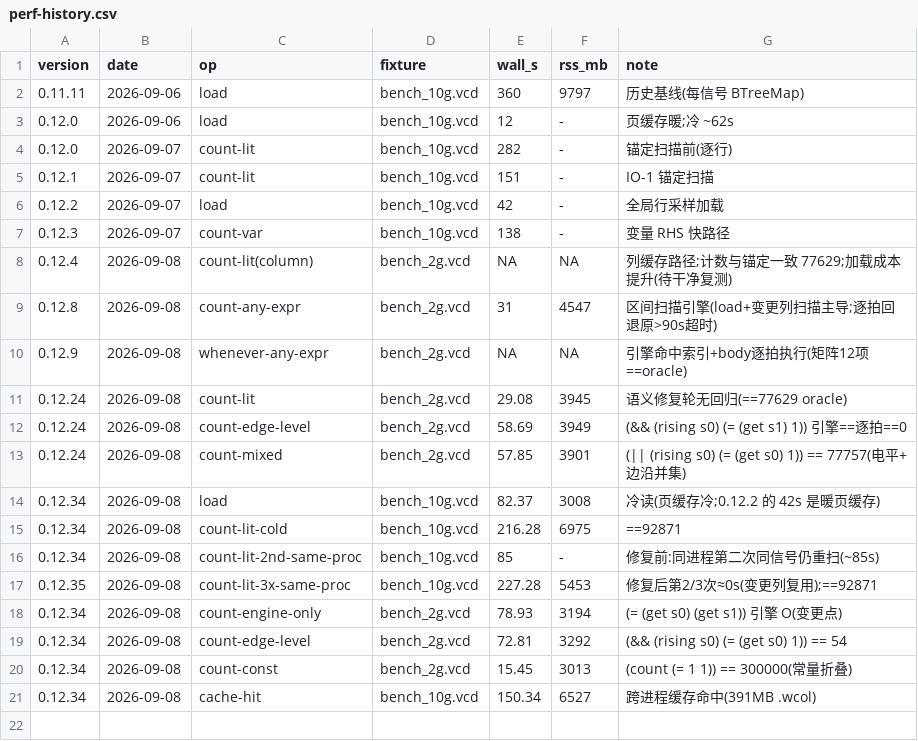
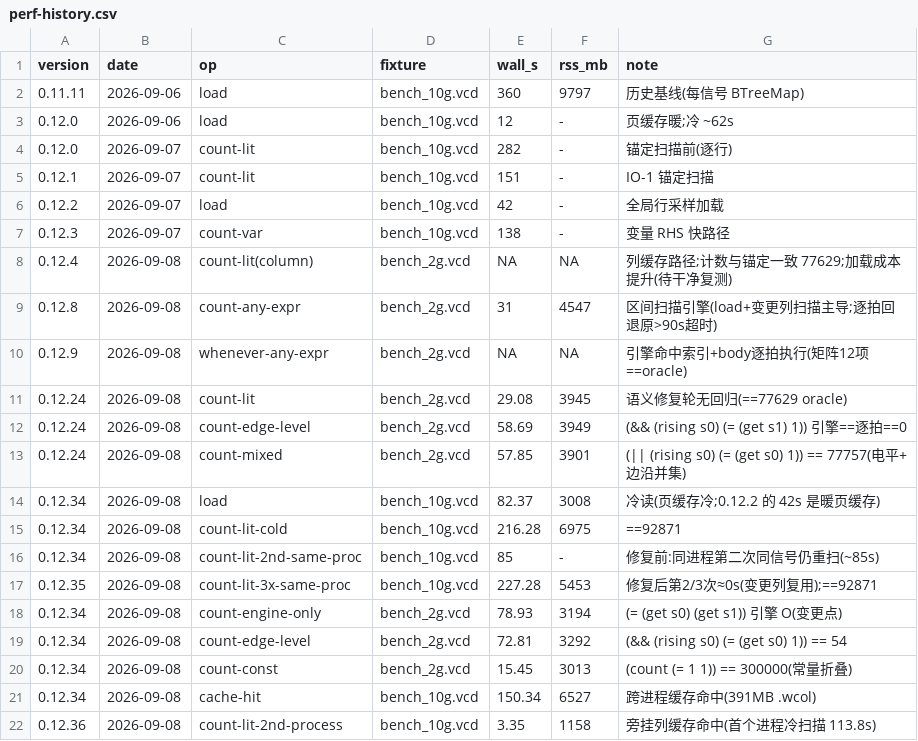
Before and after one commit to Homoe-hs/wal-rust, a CSV file: bench/perf-history.csv, drawn as a sheet; the diff names each change by its address in the sheet, - before the commit and + after, or states it on an @@ line.

Commit message:
feat(cache): 旁挂列缓存 —— 冷扫描后按信号落盘, 跨进程同信号查询免扫全文件
- 新路径 <cache_dir>/<wave>-<len>-<mtime>-v1.cols/<fnv(全名)>.col:
  首次冷扫描/列构建完成后写入已解码变更列(只缓存实际查询过的信号)
- anchored_changes 最优先查旁挂列(先于内存列与锚定扫描);命中即返回
- 开关与 .wcol 同步(auto/build 写, read/off 不写);阈值 WAL_CACHE_MIN_MB(默认 8MB)
- 实测 58.7GB 同一查询: 第二个进程 113.8s → 3.35s(RSS 3.3GB → 1.2GB),
  其中 3.35s 几乎全是 .wcol 索引加载, 查询本身毫秒级
- 矩阵新增 matrix_col_sidecar_cross_process_hit(子进程验证首次未命中/二次命中/换条件仍命中)
- docs §8 + AGENTS 记录;perf-history 补行

```diff
--- a/bench/perf-history.csv
+++ b/bench/perf-history.csv
+row 22: 0.12.36 | 2026-09-08 | count-lit-2nd-process | bench_10g.vcd | 3.35 | 1158 | 旁挂列缓存命中(首个进程冷扫描 113.8s)
```
Also changed, not shown: 5 other files.
